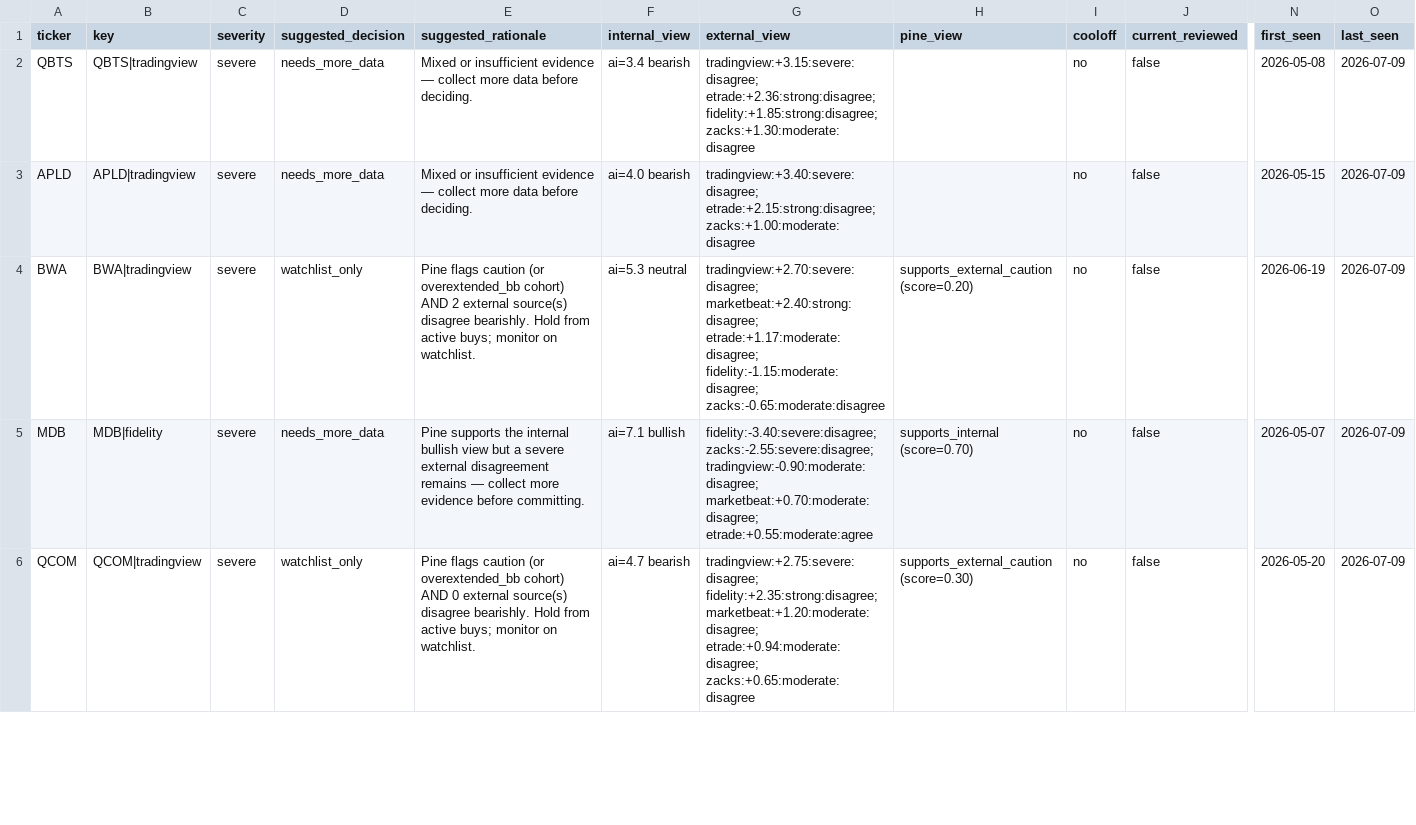
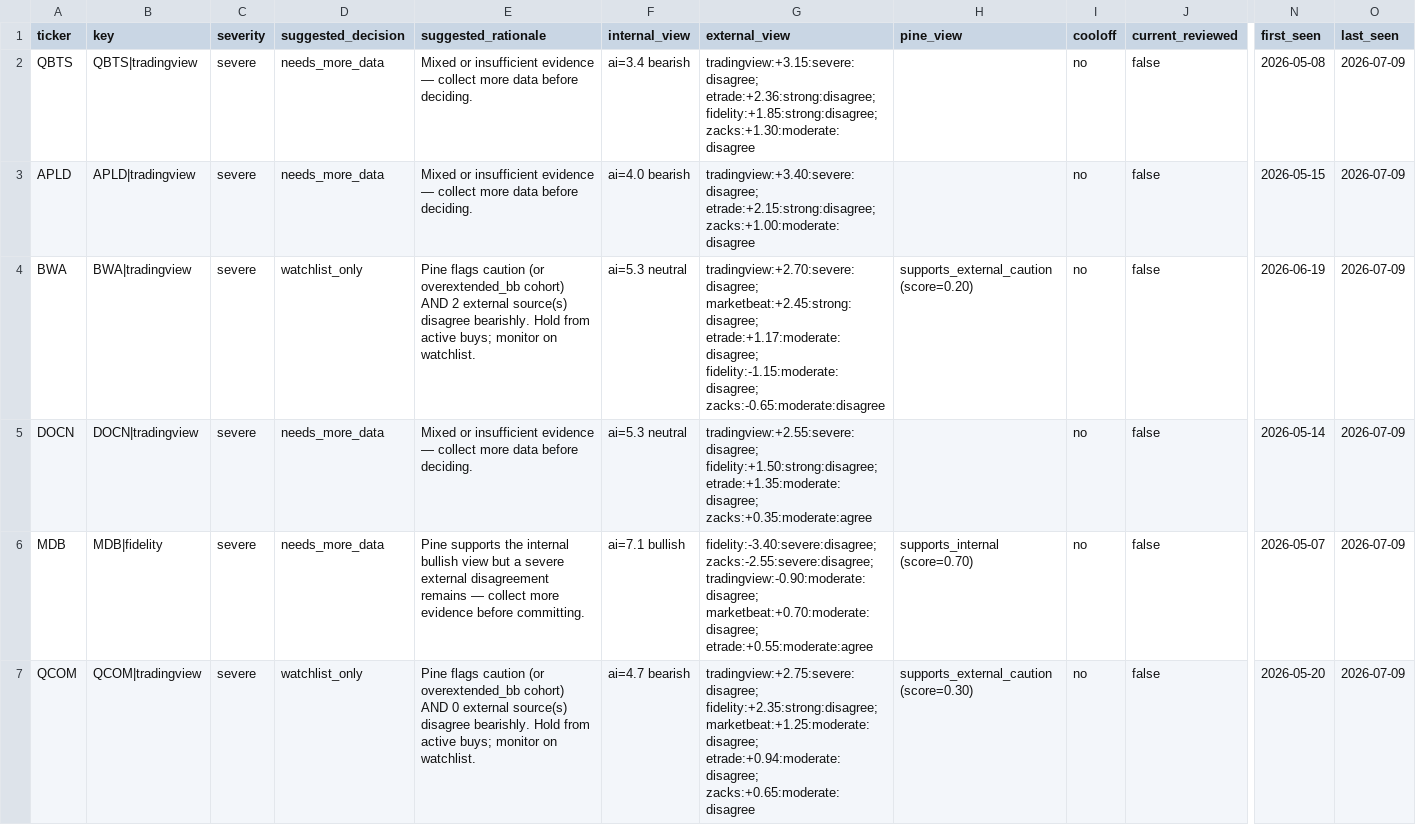
Before and after one commit to stdeplock-prog/ai-stock-rankings, a CSV file: data/reports/disagreement_queue_review.csv, drawn as a sheet; only a part is shown, gaps mark what is left out; addresses are those after the commit; rows hold the shown columns only; the diff covers the shown part only; the diff names each change by its address in the sheet, - before the commit and + after, or states it on an @@ line.

```diff
--- a/data/reports/disagreement_queue_review.csv
+++ b/data/reports/disagreement_queue_review.csv
-G4 (external_view): tradingview:+2.70:severe:disagree; marketbeat:+2.40:strong:disagree; etrade:+1.17:moderate:disagree; fidelity:-1.15:moderate:disagree;…
+G4 (external_view): tradingview:+2.70:severe:disagree; marketbeat:+2.45:strong:disagree; etrade:+1.17:moderate:disagree; fidelity:-1.15:moderate:disagree;…
+row 5: DOCN | DOCN|tradingview | severe | needs_more_data | Mixed or insufficient evidence — collect more data before deciding. | ai=5.3 neutral | tradingview:+2.55:severe:disagree; fidelity:+1.50:strong:disagree; etrade:+1.35:moderate:disagree; zacks:+0.35:moderate:agree |  | no | false | 2026-05-14 | 2026-07-09
-G7 (external_view): tradingview:+2.75:severe:disagree; fidelity:+2.35:strong:disagree; marketbeat:+1.20:moderate:disagree; etrade:+0.94:moderate:disagree; zacks:+0.65:moderate:disagree
+G7 (external_view): tradingview:+2.75:severe:disagree; fidelity:+2.35:strong:disagree; marketbeat:+1.25:moderate:disagree; etrade:+0.94:moderate:disagree; zacks:+0.65:moderate:disagree
```
Also changed, not shown: 1 removed row and 7 edited cells elsewhere in this file, data/processed/catalysts.csv, data/processed/scoring_outputs/swing_rankings.csv, 48 other files.
